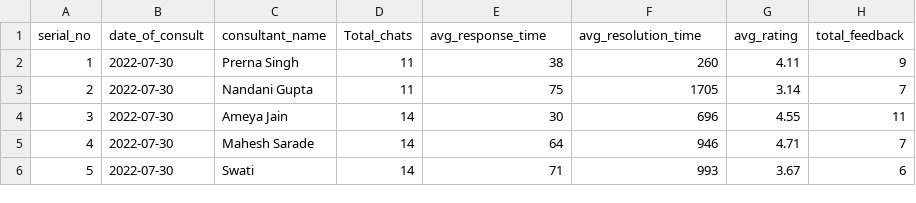
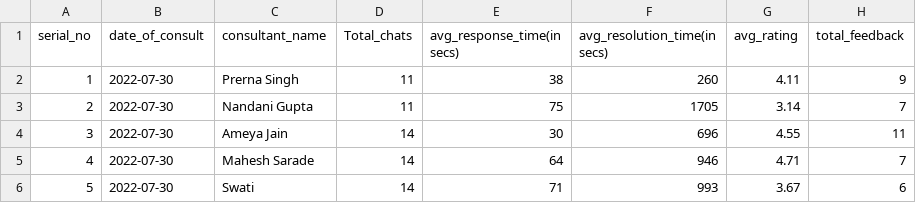
Before and after one commit to Shineuptillast/Hive-Project-2, a CSV file: final_processed_data.csv, drawn as a sheet; only a part is shown.

Commit message:
Update final_processed_data.csv

```diff
--- a/final_processed_data.csv
+++ b/final_processed_data.csv
@@ -1,2 +1,2 @@
-serial_no,date_of_consult,consultant_name,Total_chats,avg_response_time,avg_resolution_time,avg_rating,total_feedback
+serial_no,date_of_consult,consultant_name,Total_chats,avg_response_time(in secs),avg_resolution_time(in secs),avg_rating,total_feedback
 1,2022-07-30,Prerna Singh,11,38,260,4.11,9
```
